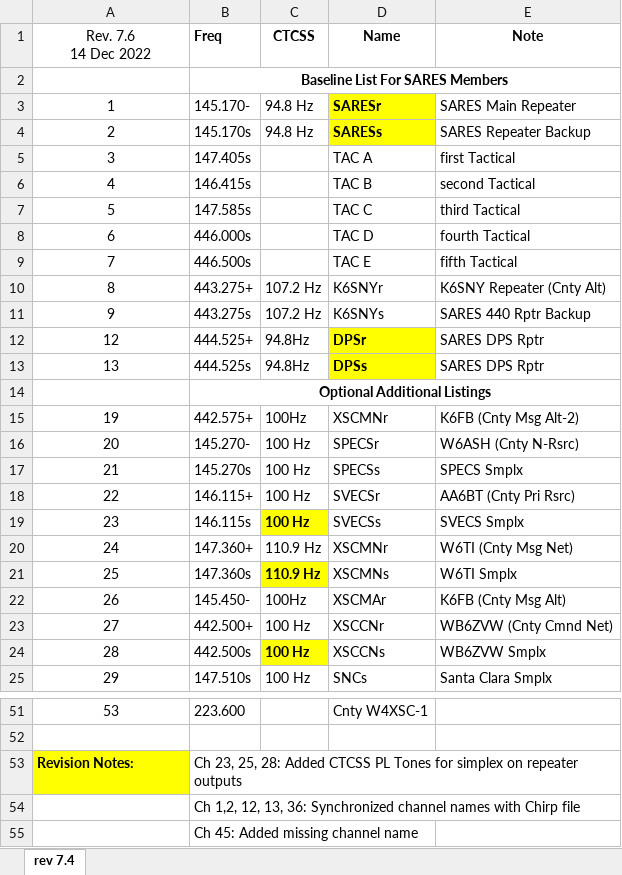
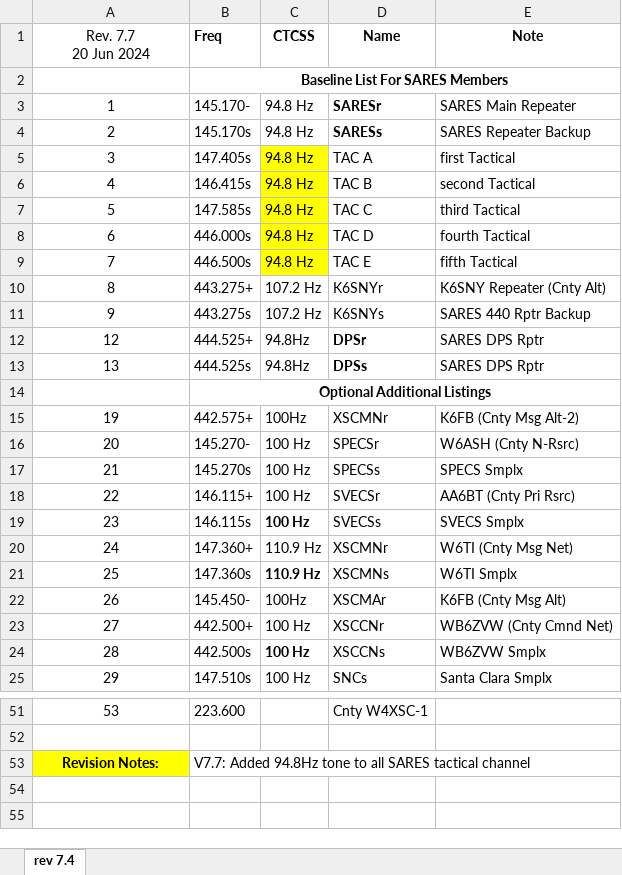
Before and after one commit to saresrg/Go-Kit-Forms, an Excel workbook: Frequency-Lists/SARES-FreqList.xlsx, sheet rev 7.4, drawn as a sheet; only a part is shown, gaps mark what is left out; values as stored, in another font and other column widths than the file's, no borders; the diff covers the shown part only; the diff names each change by its address in the sheet, - before the commit and + after, or states it on an @@ line.

Commit message:
Frequency List version 7.7

```diff
--- a/Frequency-Lists/SARES-FreqList.xlsx (sheet rev 7.4)
+++ b/Frequency-Lists/SARES-FreqList.xlsx (sheet rev 7.4)
@@ column A (Rev. 7.7 20 Jun 2024) renumbered in row 1 @@
-D3:D4 fill: #FFFF00
+D3:D4 fill: none
-C5:C9 (CTCSS): (empty)
+C5:C9 (CTCSS): 94.8 Hz
-C5:C9 fill: none
+C5:C9 fill: #FFFF00
-D12:D13 fill: #FFFF00
+D12:D13 fill: none
-C19 fill: #FFFF00
+C19 fill: none
-C21 fill: #FFFF00
+C21 fill: none
-C24 fill: #FFFF00
+C24 fill: none
-A53 alignment: left
+A53 alignment: center
-B53 (Freq): Ch 23, 25, 28: Added CTCSS PL Tones for simplex on repeater outputs
+B53 (Freq): V7.7: Added 94.8Hz tone to all SARES tactical channel
-row 54:  | Ch 1,2, 12, 13, 36: Synchronized channel names with Chirp file
-row 55:  | Ch 45: Added missing channel name
```
Also changed, not shown: cell formats elsewhere in this sheet, 2 other files.
